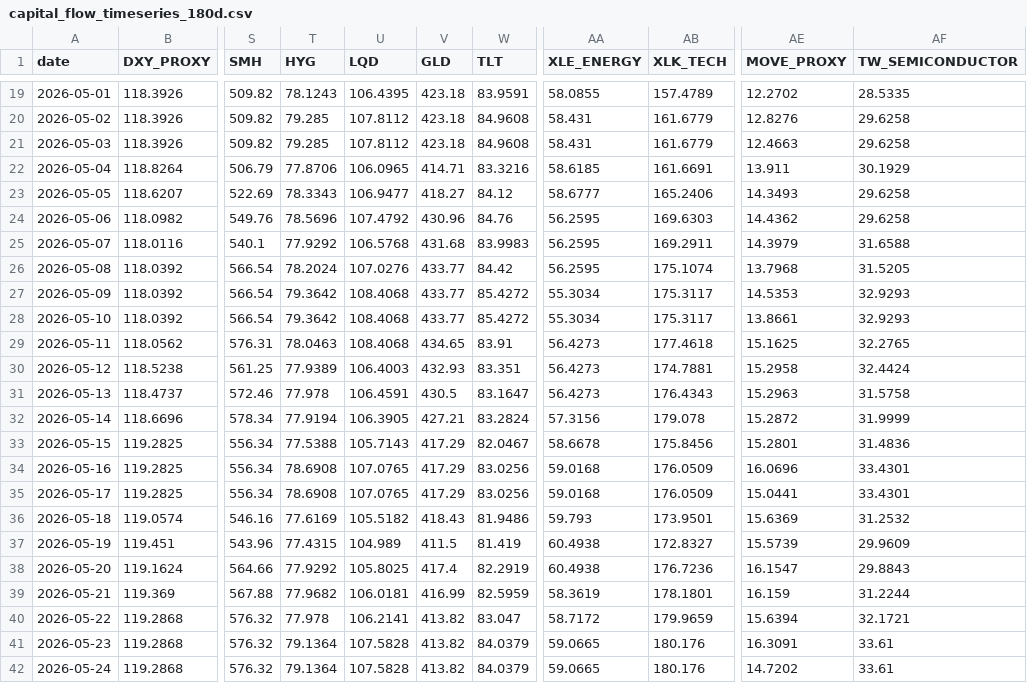
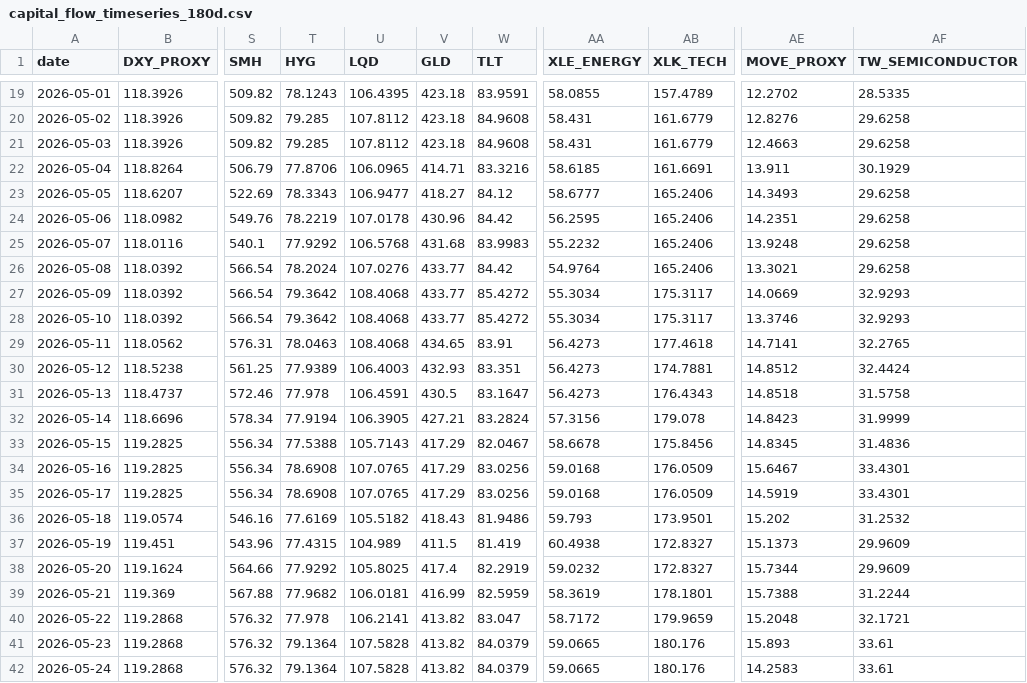
Before and after one commit to stutjeff/pios-capital-flow-engine, a CSV file: data/capital_flow_timeseries_180d.csv, drawn as a sheet; only a part is shown, gaps mark what is left out; the diff covers the shown part only; the diff names each change by its address in the sheet, - before the commit and + after, or states it on an @@ line.

```diff
--- a/data/capital_flow_timeseries_180d.csv
+++ b/data/capital_flow_timeseries_180d.csv
-T24 (HYG): 78.5696
+T24 (HYG): 78.2219
-U24 (LQD): 107.4792
+U24 (LQD): 107.0178
-W24 (TLT): 84.76
+W24 (TLT): 84.42
-AB24 (XLK_TECH): 169.6303
+AB24 (XLK_TECH): 165.2406
-AE24 (MOVE_PROXY): 14.4362
+AE24 (MOVE_PROXY): 14.2351
-AA25 (XLE_ENERGY): 56.2595
+AA25 (XLE_ENERGY): 55.2232
-AB25 (XLK_TECH): 169.2911
+AB25 (XLK_TECH): 165.2406
-AE25 (MOVE_PROXY): 14.3979
+AE25 (MOVE_PROXY): 13.9248
-AF25 (TW_SEMICONDUCTOR): 31.6588
+AF25 (TW_SEMICONDUCTOR): 29.6258
-AA26 (XLE_ENERGY): 56.2595
+AA26 (XLE_ENERGY): 54.9764
-AB26 (XLK_TECH): 175.1074
+AB26 (XLK_TECH): 165.2406
-AE26 (MOVE_PROXY): 13.7968
+AE26 (MOVE_PROXY): 13.3021
-AF26 (TW_SEMICONDUCTOR): 31.5205
+AF26 (TW_SEMICONDUCTOR): 29.6258
-AE27 (MOVE_PROXY): 14.5353
+AE27 (MOVE_PROXY): 14.0669
-AE28 (MOVE_PROXY): 13.8661
+AE28 (MOVE_PROXY): 13.3746
-AE29 (MOVE_PROXY): 15.1625
+AE29 (MOVE_PROXY): 14.7141
-AE30 (MOVE_PROXY): 15.2958
+AE30 (MOVE_PROXY): 14.8512
-AE31 (MOVE_PROXY): 15.2963
+AE31 (MOVE_PROXY): 14.8518
-AE32 (MOVE_PROXY): 15.2872
+AE32 (MOVE_PROXY): 14.8423
-AE33 (MOVE_PROXY): 15.2801
+AE33 (MOVE_PROXY): 14.8345
-AE34 (MOVE_PROXY): 16.0696
+AE34 (MOVE_PROXY): 15.6467
-AE35 (MOVE_PROXY): 15.0441
+AE35 (MOVE_PROXY): 14.5919
-AE36 (MOVE_PROXY): 15.6369
+AE36 (MOVE_PROXY): 15.202
-AE37 (MOVE_PROXY): 15.5739
+AE37 (MOVE_PROXY): 15.1373
-AA38 (XLE_ENERGY): 60.4938
+AA38 (XLE_ENERGY): 59.0232
-AB38 (XLK_TECH): 176.7236
+AB38 (XLK_TECH): 172.8327
-AE38 (MOVE_PROXY): 16.1547
+AE38 (MOVE_PROXY): 15.7344
-AF38 (TW_SEMICONDUCTOR): 29.8843
+AF38 (TW_SEMICONDUCTOR): 29.9609
-AE39 (MOVE_PROXY): 16.159
+AE39 (MOVE_PROXY): 15.7388
-AE40 (MOVE_PROXY): 15.6394
+AE40 (MOVE_PROXY): 15.2048
-AE41 (MOVE_PROXY): 16.3091
+AE41 (MOVE_PROXY): 15.893
-AE42 (MOVE_PROXY): 14.7202
+AE42 (MOVE_PROXY): 14.2583
```
Also changed, not shown: 133 edited cells elsewhere in this file, data/factor_analysis.csv, data/market_state_history_180d.csv, 3 other files.
